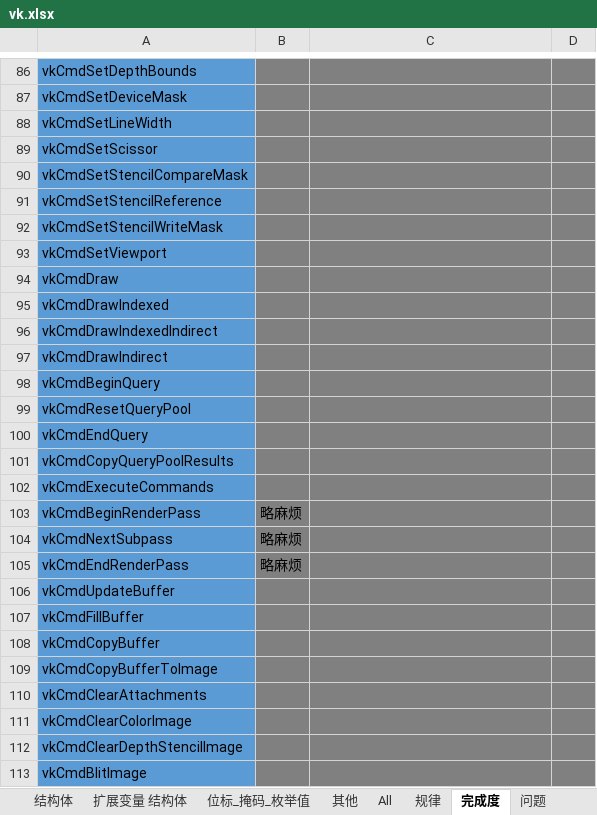
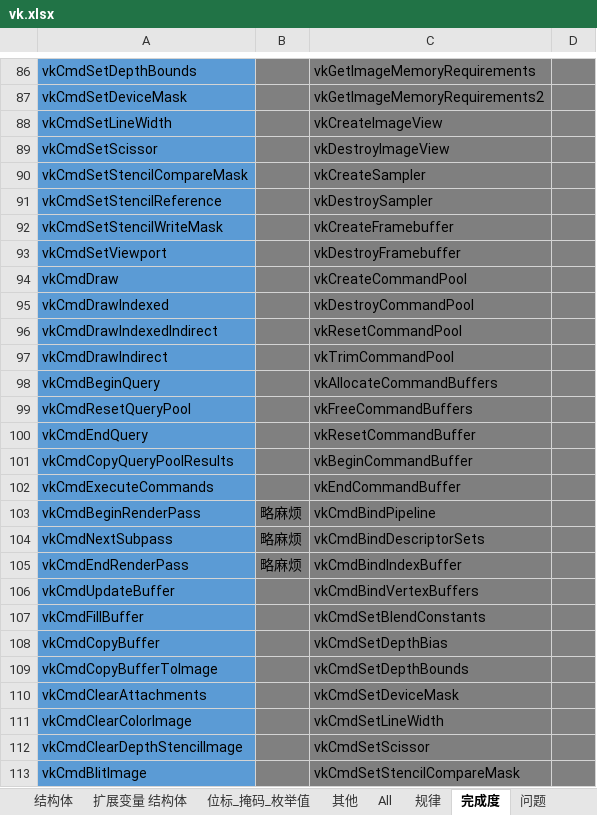
Before and after one commit to StromAI/laka_vulkan, an Excel workbook: laka_vulkan/vk.xlsx, sheet 完成度, drawn as a sheet; only a part is shown, gaps mark what is left out; values as stored, in another font and other column widths than the file's, no borders; the diff covers the shown part only; the diff names each change by its address in the sheet, - before the commit and + after, or states it on an @@ line.

```diff
--- a/laka_vulkan/vk.xlsx (sheet 完成度)
+++ b/laka_vulkan/vk.xlsx (sheet 完成度)
-C86: (empty)
+C86: vkGetImageMemoryRequirements
-C87: (empty)
+C87: vkGetImageMemoryRequirements2
-C88: (empty)
+C88: vkCreateImageView
-C89: (empty)
+C89: vkDestroyImageView
-C90: (empty)
+C90: vkCreateSampler
-C91: (empty)
+C91: vkDestroySampler
-C92: (empty)
+C92: vkCreateFramebuffer
-C93: (empty)
+C93: vkDestroyFramebuffer
-C94: (empty)
+C94: vkCreateCommandPool
-C95: (empty)
+C95: vkDestroyCommandPool
-C96: (empty)
+C96: vkResetCommandPool
-C97: (empty)
+C97: vkTrimCommandPool
-C98: (empty)
+C98: vkAllocateCommandBuffers
-C99: (empty)
+C99: vkFreeCommandBuffers
-C100: (empty)
+C100: vkResetCommandBuffer
-C101: (empty)
+C101: vkBeginCommandBuffer
-C102: (empty)
+C102: vkEndCommandBuffer
-C103: (empty)
+C103: vkCmdBindPipeline
-C104: (empty)
+C104: vkCmdBindDescriptorSets
-C105: (empty)
+C105: vkCmdBindIndexBuffer
-C106: (empty)
+C106: vkCmdBindVertexBuffers
-C107: (empty)
+C107: vkCmdSetBlendConstants
-C108: (empty)
+C108: vkCmdSetDepthBias
-C109: (empty)
+C109: vkCmdSetDepthBounds
-C110: (empty)
+C110: vkCmdSetDeviceMask
-C111: (empty)
+C111: vkCmdSetLineWidth
-C112: (empty)
+C112: vkCmdSetScissor
-C113: (empty)
+C113: vkCmdSetStencilCompareMask
```
Also changed, not shown: 27 added rows, 110 edited cells and cell formats elsewhere in this sheet, sheet 规律, 3 other files.
